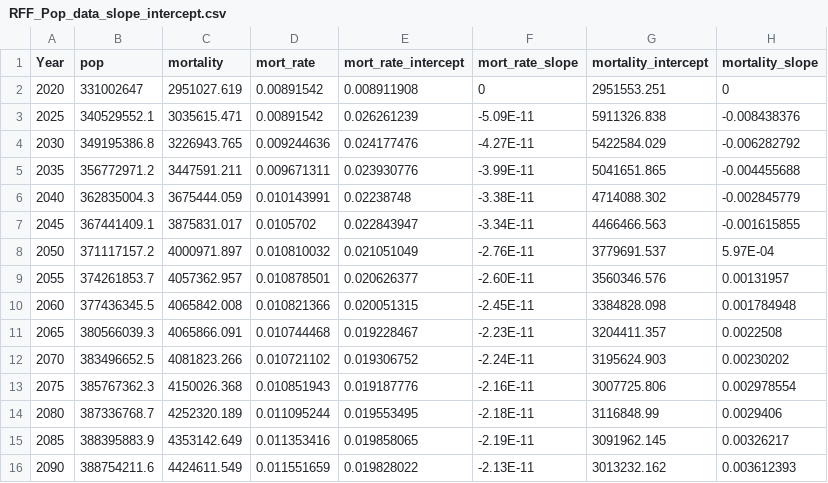
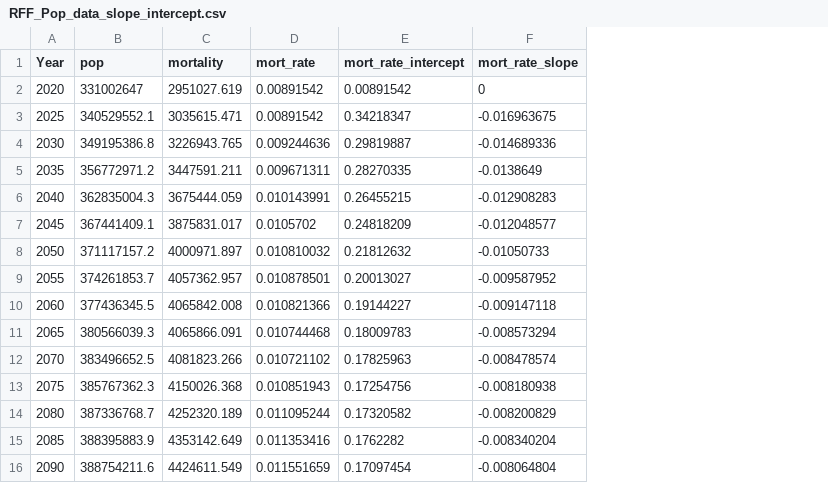
Before and after one commit to USEPA/FrEDI_Data, a CSV file: inst/extdata/methane/RFF_Pop_data_slope_intercept.csv, drawn as a sheet; only a part is shown; the diff covers the shown part only; the diff names each change by its address in the sheet, - before the commit and + after, or states it on an @@ line.

Commit message:
change rffpop to logpop and change methane default

```diff
--- a/inst/extdata/methane/RFF_Pop_data_slope_intercept.csv
+++ b/inst/extdata/methane/RFF_Pop_data_slope_intercept.csv
-column G (mortality_intercept), rows 2-16: 2951553.251 | 5911326.838 | 5422584.029 | 5041651.865 | 4714088.302 | 4466466.563 | 3779691.537 | 3560346.576 | 3384828.098 | 3204411.357 | 3195624.903 | 3007725.806 | 3116848.99 | 3091962.145 | 3013232.162
-column H (mortality_slope), rows 2-16: 0 | -0.008438376 | -0.006282792 | -0.004455688 | -0.002845779 | -0.001615855 | 5.97E-04 | 0.00131957 | 0.001784948 | 0.0022508 | 0.00230202 | 0.002978554 | 0.0029406 | 0.00326217 | 0.003612393
-E2 (mort_rate_intercept): 0.008911908
+E2 (mort_rate_intercept): 0.00891542
-E3 (mort_rate_intercept): 0.026261239
+E3 (mort_rate_intercept): 0.34218347
-F3 (mort_rate_slope): -5.09E-11
+F3 (mort_rate_slope): -0.016963675
-E4 (mort_rate_intercept): 0.024177476
+E4 (mort_rate_intercept): 0.29819887
-F4 (mort_rate_slope): -4.27E-11
+F4 (mort_rate_slope): -0.014689336
-E5 (mort_rate_intercept): 0.023930776
+E5 (mort_rate_intercept): 0.28270335
-F5 (mort_rate_slope): -3.99E-11
+F5 (mort_rate_slope): -0.0138649
-E6 (mort_rate_intercept): 0.02238748
+E6 (mort_rate_intercept): 0.26455215
-F6 (mort_rate_slope): -3.38E-11
+F6 (mort_rate_slope): -0.012908283
-E7 (mort_rate_intercept): 0.022843947
+E7 (mort_rate_intercept): 0.24818209
-F7 (mort_rate_slope): -3.34E-11
+F7 (mort_rate_slope): -0.012048577
-E8 (mort_rate_intercept): 0.021051049
+E8 (mort_rate_intercept): 0.21812632
-F8 (mort_rate_slope): -2.76E-11
+F8 (mort_rate_slope): -0.01050733
-E9 (mort_rate_intercept): 0.020626377
+E9 (mort_rate_intercept): 0.20013027
-F9 (mort_rate_slope): -2.60E-11
+F9 (mort_rate_slope): -0.009587952
-E10 (mort_rate_intercept): 0.020051315
+E10 (mort_rate_intercept): 0.19144227
-F10 (mort_rate_slope): -2.45E-11
+F10 (mort_rate_slope): -0.009147118
-E11 (mort_rate_intercept): 0.019228467
+E11 (mort_rate_intercept): 0.18009783
-F11 (mort_rate_slope): -2.23E-11
+F11 (mort_rate_slope): -0.008573294
-E12 (mort_rate_intercept): 0.019306752
+E12 (mort_rate_intercept): 0.17825963
-F12 (mort_rate_slope): -2.24E-11
+F12 (mort_rate_slope): -0.008478574
-E13 (mort_rate_intercept): 0.019187776
+E13 (mort_rate_intercept): 0.17254756
-F13 (mort_rate_slope): -2.16E-11
+F13 (mort_rate_slope): -0.008180938
-E14 (mort_rate_intercept): 0.019553495
+E14 (mort_rate_intercept): 0.17320582
-F14 (mort_rate_slope): -2.18E-11
+F14 (mort_rate_slope): -0.008200829
-E15 (mort_rate_intercept): 0.019858065
+E15 (mort_rate_intercept): 0.1762282
-F15 (mort_rate_slope): -2.19E-11
+F15 (mort_rate_slope): -0.008340204
-E16 (mort_rate_intercept): 0.019828022
+E16 (mort_rate_intercept): 0.17097454
-F16 (mort_rate_slope): -2.13E-11
+F16 (mort_rate_slope): -0.008064804
```
Also changed, not shown: 84 edited cells elsewhere in this file, 1 other file.
